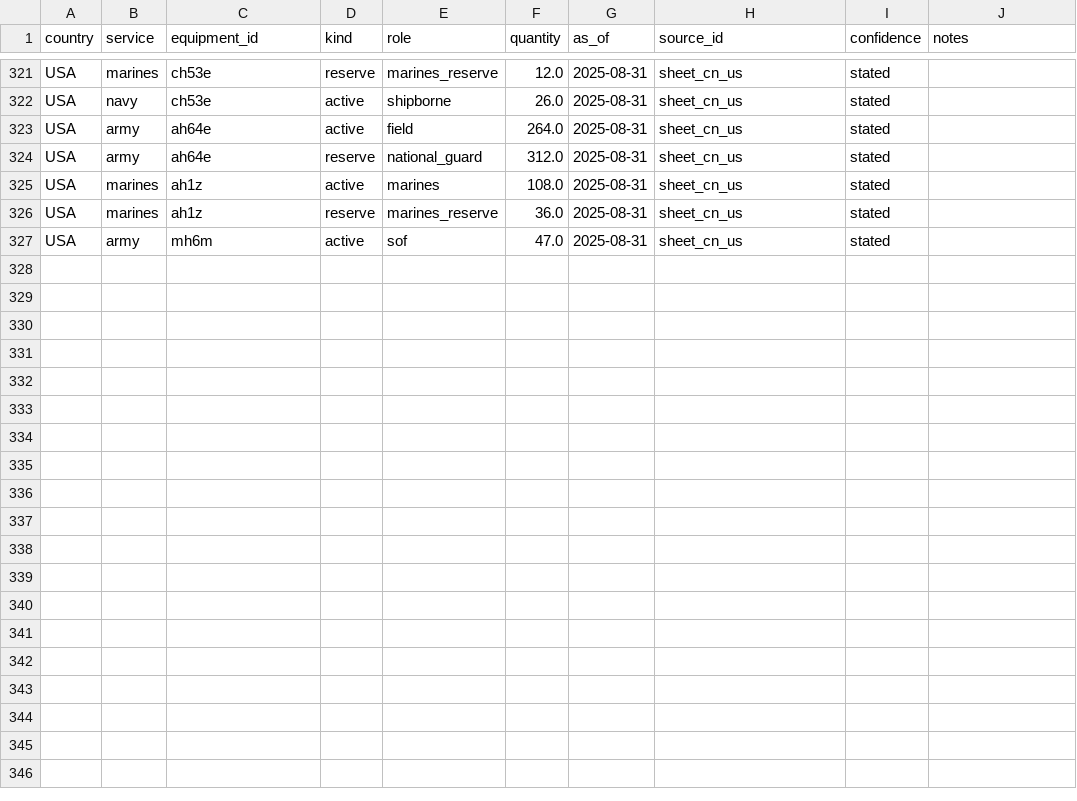
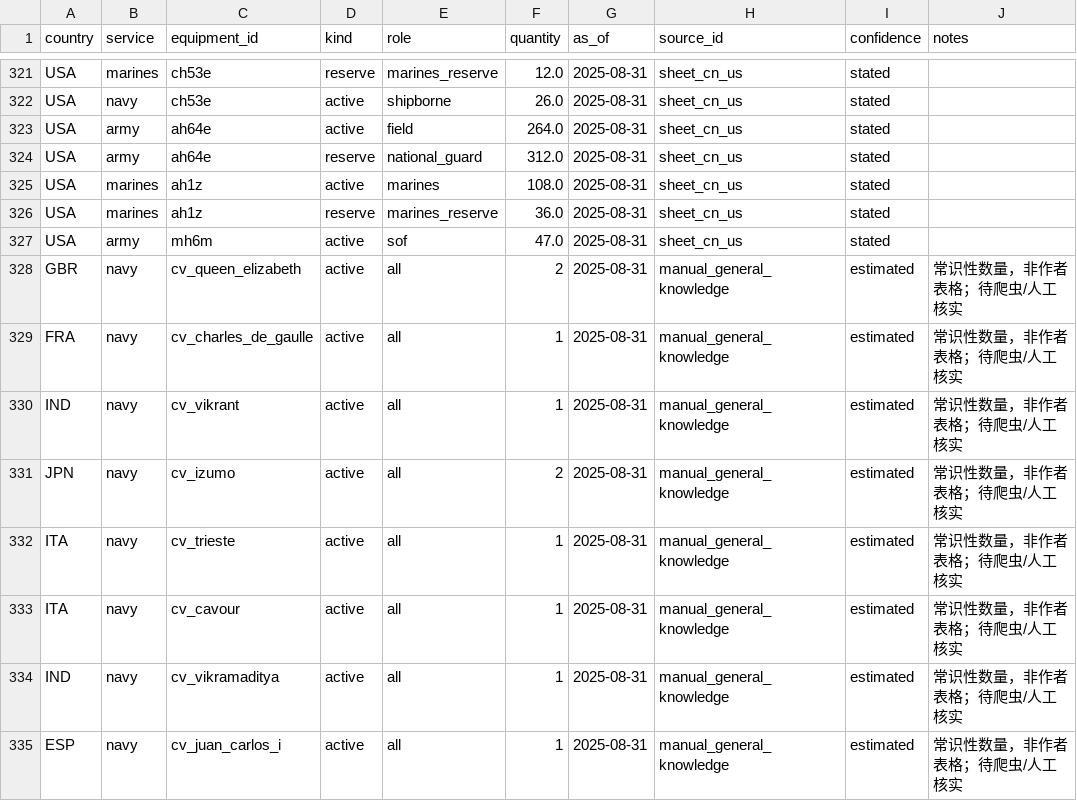
Before and after one commit to xtxsinan-lgtm/minister_of_defense, a CSV file: data/forcedb/inventory_seed.csv (was data/forcedb/inventory_cn_us.csv), drawn as a sheet; only a part is shown, gaps mark what is left out; the diff names each change by its address in the sheet, - before the commit and + after, or states it on an @@ line.

```diff
--- a/data/forcedb/inventory_cn_us.csv
+++ b/data/forcedb/inventory_seed.csv
+row 328: GBR | navy | cv_queen_elizabeth | active | all | 2 | 2025-08-31 | manual_general_knowledge | estimated | 常识性数量，非作者表格；待爬虫/人工核实
+row 329: FRA | navy | cv_charles_de_gaulle | active | all | 1 | 2025-08-31 | manual_general_knowledge | estimated | 常识性数量，非作者表格；待爬虫/人工核实
+row 330: IND | navy | cv_vikrant | active | all | 1 | 2025-08-31 | manual_general_knowledge | estimated | 常识性数量，非作者表格；待爬虫/人工核实
+row 331: JPN | navy | cv_izumo | active | all | 2 | 2025-08-31 | manual_general_knowledge | estimated | 常识性数量，非作者表格；待爬虫/人工核实
+row 332: ITA | navy | cv_trieste | active | all | 1 | 2025-08-31 | manual_general_knowledge | estimated | 常识性数量，非作者表格；待爬虫/人工核实
+row 333: ITA | navy | cv_cavour | active | all | 1 | 2025-08-31 | manual_general_knowledge | estimated | 常识性数量，非作者表格；待爬虫/人工核实
+row 334: IND | navy | cv_vikramaditya | active | all | 1 | 2025-08-31 | manual_general_knowledge | estimated | 常识性数量，非作者表格；待爬虫/人工核实
+row 335: ESP | navy | cv_juan_carlos_i | active | all | 1 | 2025-08-31 | manual_general_knowledge | estimated | 常识性数量，非作者表格；待爬虫/人工核实
```
Also changed, not shown: 14 other files.
